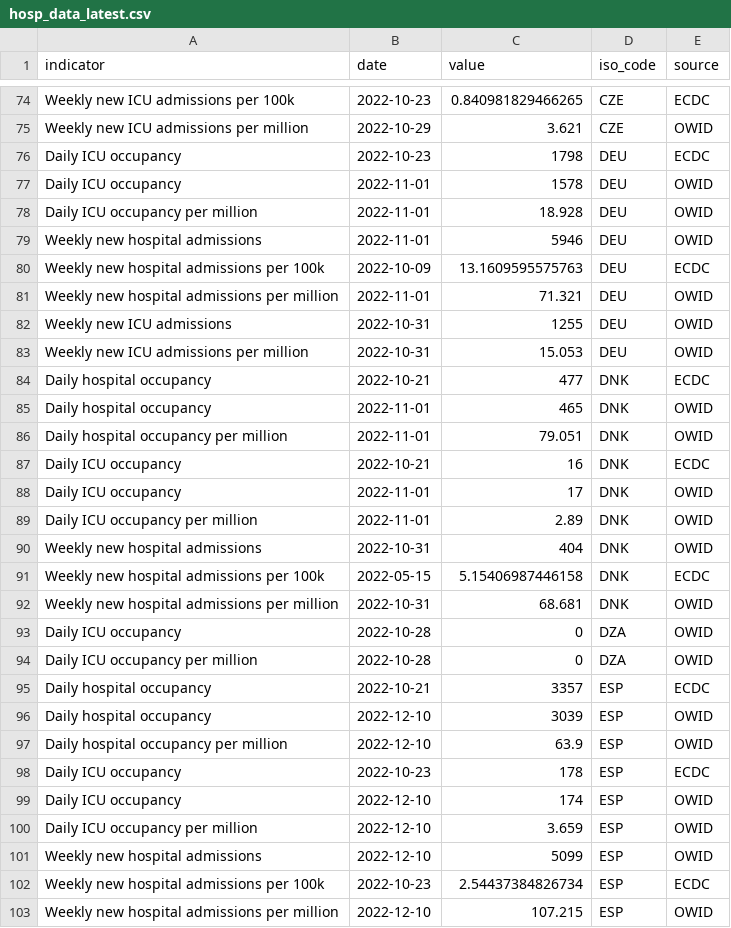
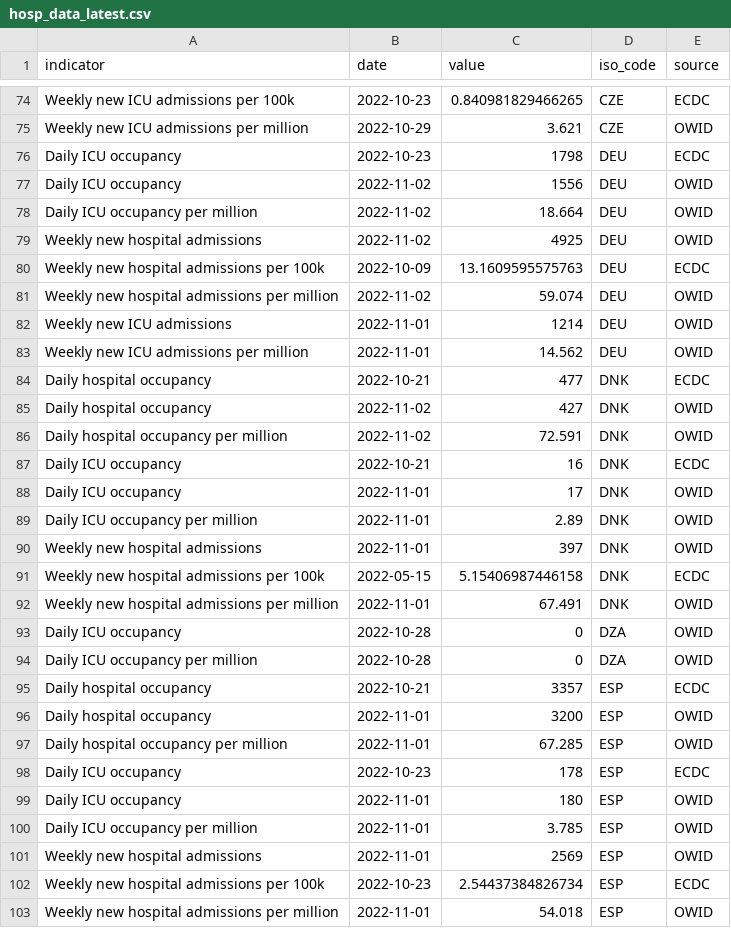
Before and after one commit to CDCgov/ITF_Power_BI, a CSV file: itf_dashboard/output/hosp_data_latest.csv, drawn as a sheet; only a part is shown, gaps mark what is left out; the diff covers the shown part only.

```diff
--- a/itf_dashboard/output/hosp_data_latest.csv
+++ b/itf_dashboard/output/hosp_data_latest.csv
@@ -76,12 +76,12 @@ Weekly new ICU admissions per million,2022-10-29,3.621,CZE,OWID
 Daily ICU occupancy,2022-10-23,1798,DEU,ECDC
-Daily ICU occupancy,2022-11-01,1578,DEU,OWID
-Daily ICU occupancy per million,2022-11-01,18.928,DEU,OWID
-Weekly new hospital admissions,2022-11-01,5946,DEU,OWID
+Daily ICU occupancy,2022-11-02,1556,DEU,OWID
+Daily ICU occupancy per million,2022-11-02,18.664,DEU,OWID
+Weekly new hospital admissions,2022-11-02,4925,DEU,OWID
 Weekly new hospital admissions per 100k,2022-10-09,13.1609595575763,DEU,ECDC
-Weekly new hospital admissions per million,2022-11-01,71.321,DEU,OWID
-Weekly new ICU admissions,2022-10-31,1255,DEU,OWID
-Weekly new ICU admissions per million,2022-10-31,15.053,DEU,OWID
+Weekly new hospital admissions per million,2022-11-02,59.074,DEU,OWID
+Weekly new ICU admissions,2022-11-01,1214,DEU,OWID
+Weekly new ICU admissions per million,2022-11-01,14.562,DEU,OWID
 Daily hospital occupancy,2022-10-21,477,DNK,ECDC
-Daily hospital occupancy,2022-11-01,465,DNK,OWID
-Daily hospital occupancy per million,2022-11-01,79.051,DNK,OWID
+Daily hospital occupancy,2022-11-02,427,DNK,OWID
+Daily hospital occupancy per million,2022-11-02,72.591,DNK,OWID
 Daily ICU occupancy,2022-10-21,16,DNK,ECDC
@@ -89,5 +89,5 @@ Daily ICU occupancy,2022-11-01,17,DNK,OWID
 Daily ICU occupancy per million,2022-11-01,2.89,DNK,OWID
-Weekly new hospital admissions,2022-10-31,404,DNK,OWID
+Weekly new hospital admissions,2022-11-01,397,DNK,OWID
 Weekly new hospital admissions per 100k,2022-05-15,5.15406987446158,DNK,ECDC
-Weekly new hospital admissions per million,2022-10-31,68.681,DNK,OWID
+Weekly new hospital admissions per million,2022-11-01,67.491,DNK,OWID
 Daily ICU occupancy,2022-10-28,0,DZA,OWID
@@ -95,9 +95,9 @@ Daily ICU occupancy per million,2022-10-28,0,DZA,OWID
 Daily hospital occupancy,2022-10-21,3357,ESP,ECDC
-Daily hospital occupancy,2022-12-10,3039,ESP,OWID
-Daily hospital occupancy per million,2022-12-10,63.9,ESP,OWID
+Daily hospital occupancy,2022-11-01,3200,ESP,OWID
+Daily hospital occupancy per million,2022-11-01,67.285,ESP,OWID
 Daily ICU occupancy,2022-10-23,178,ESP,ECDC
-Daily ICU occupancy,2022-12-10,174,ESP,OWID
-Daily ICU occupancy per million,2022-12-10,3.659,ESP,OWID
-Weekly new hospital admissions,2022-12-10,5099,ESP,OWID
+Daily ICU occupancy,2022-11-01,180,ESP,OWID
+Daily ICU occupancy per million,2022-11-01,3.785,ESP,OWID
+Weekly new hospital admissions,2022-11-01,2569,ESP,OWID
 Weekly new hospital admissions per 100k,2022-10-23,2.54437384826734,ESP,ECDC
-Weekly new hospital admissions per million,2022-12-10,107.215,ESP,OWID
+Weekly new hospital admissions per million,2022-11-01,54.018,ESP,OWID
```
Also changed, not shown: 108 edited cells elsewhere in this file, itf_dashboard/output/preferred_testpos7.csv, itf_dashboard/output/preferred_tests14.csv, 2 other files.
